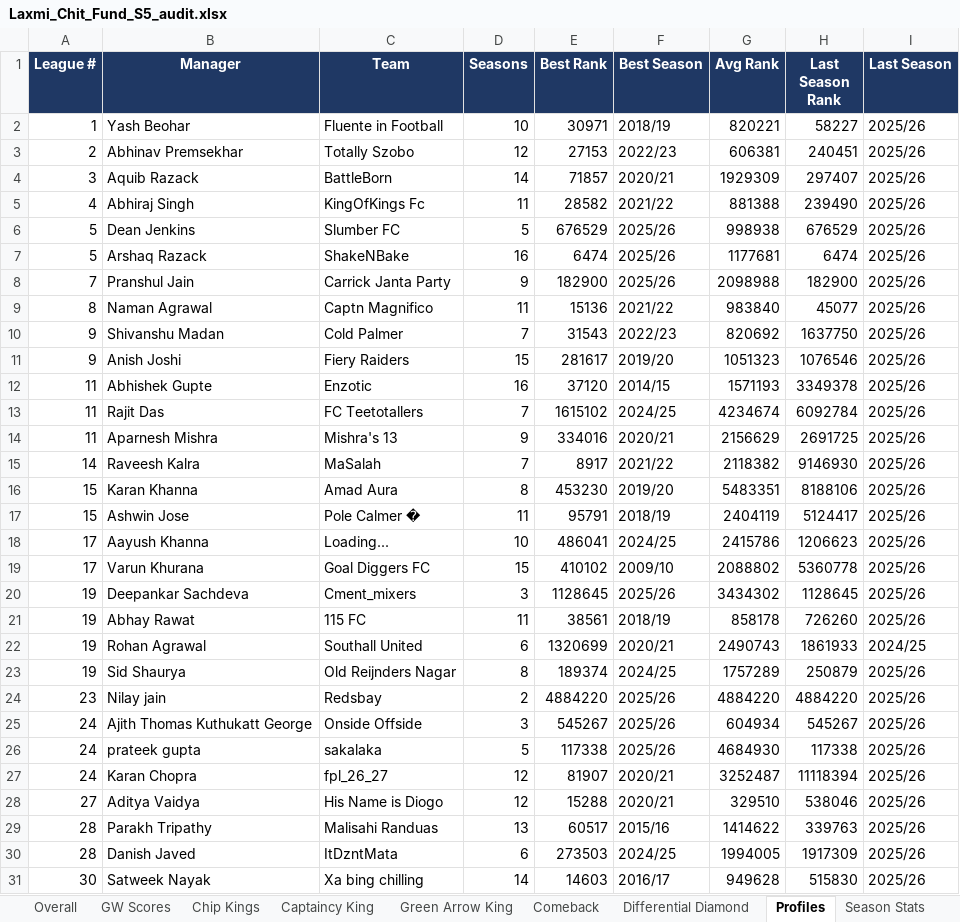
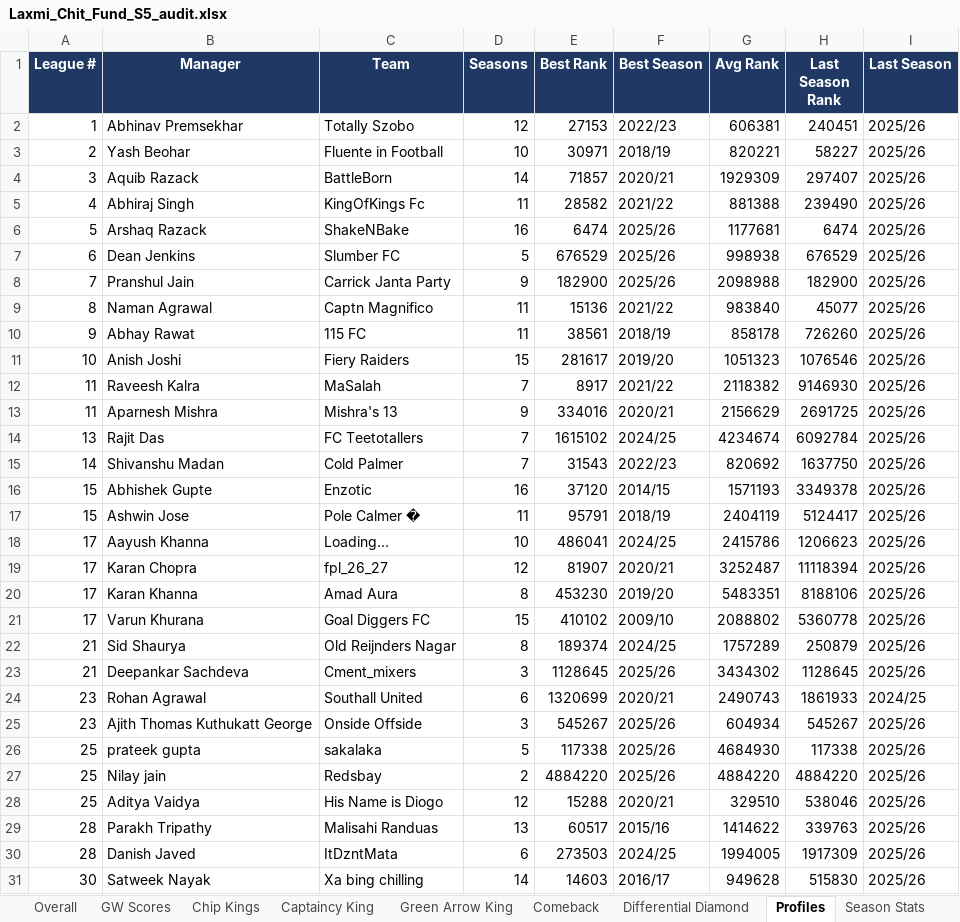
Before and after one commit to yash1997beohar/lcf-s5, an Excel workbook: docs/Laxmi_Chit_Fund_S5_audit.xlsx, sheet Profiles, drawn as a sheet; only a part is shown; values as stored, in another font and other column widths than the file's, no borders; removed rows and columns are numbered as before the commit, all else as after; the diff names each change by its address in the sheet, - before the commit and + after, or states it on an @@ line.

```diff
--- a/docs/Laxmi_Chit_Fund_S5_audit.xlsx (sheet Profiles)
+++ b/docs/Laxmi_Chit_Fund_S5_audit.xlsx (sheet Profiles)
-row 2: 1 | Yash Beohar | Fluente in Football | 10 | 30971 | 2018/19 | 820221 | 58227 | 2025/26
-A2 (League #): 2
+A2 (League #): 1
+row 3: 2 | Yash Beohar | Fluente in Football | 10 | 30971 | 2018/19 | 820221 | 58227 | 2025/26
-row 6: 5 | Dean Jenkins | Slumber FC | 5 | 676529 | 2025/26 | 998938 | 676529 | 2025/26
+row 7: 6 | Dean Jenkins | Slumber FC | 5 | 676529 | 2025/26 | 998938 | 676529 | 2025/26
-row 10: 9 | Shivanshu Madan | Cold Palmer | 7 | 31543 | 2022/23 | 820692 | 1637750 | 2025/26
+row 10: 9 | Abhay Rawat | 115 FC | 11 | 38561 | 2018/19 | 858178 | 726260 | 2025/26
-A11 (League #): 9
+A11 (League #): 10
-row 12: 11 | Abhishek Gupte | Enzotic | 16 | 37120 | 2014/15 | 1571193 | 3349378 | 2025/26
-row 13: 11 | Rajit Das | FC Teetotallers | 7 | 1615102 | 2024/25 | 4234674 | 6092784 | 2025/26
+row 12: 11 | Raveesh Kalra | MaSalah | 7 | 8917 | 2021/22 | 2118382 | 9146930 | 2025/26
-row 15: 14 | Raveesh Kalra | MaSalah | 7 | 8917 | 2021/22 | 2118382 | 9146930 | 2025/26
-row 16: 15 | Karan Khanna | Amad Aura | 8 | 453230 | 2019/20 | 5483351 | 8188106 | 2025/26
+row 14: 13 | Rajit Das | FC Teetotallers | 7 | 1615102 | 2024/25 | 4234674 | 6092784 | 2025/26
+row 15: 14 | Shivanshu Madan | Cold Palmer | 7 | 31543 | 2022/23 | 820692 | 1637750 | 2025/26
+row 16: 15 | Abhishek Gupte | Enzotic | 16 | 37120 | 2014/15 | 1571193 | 3349378 | 2025/26
+row 19: 17 | Karan Chopra | fpl_26_27 | 12 | 81907 | 2020/21 | 3252487 | 11118394 | 2025/26
+row 20: 17 | Karan Khanna | Amad Aura | 8 | 453230 | 2019/20 | 5483351 | 8188106 | 2025/26
+row 22: 21 | Sid Shaurya | Old Reijnders Nagar | 8 | 189374 | 2024/25 | 1757289 | 250879 | 2025/26
-A23 (League #): 19
+A23 (League #): 21
-row 21: 19 | Abhay Rawat | 115 FC | 11 | 38561 | 2018/19 | 858178 | 726260 | 2025/26
-A24 (League #): 19
+A24 (League #): 23
-row 23: 19 | Sid Shaurya | Old Reijnders Nagar | 8 | 189374 | 2024/25 | 1757289 | 250879 | 2025/26
-row 24: 23 | Nilay jain | Redsbay | 2 | 4884220 | 2025/26 | 4884220 | 4884220 | 2025/26
-A25 (League #): 24
+A25 (League #): 23
-A26 (League #): 24
+A26 (League #): 25
-row 27: 24 | Karan Chopra | fpl_26_27 | 12 | 81907 | 2020/21 | 3252487 | 11118394 | 2025/26
+row 27: 25 | Nilay jain | Redsbay | 2 | 4884220 | 2025/26 | 4884220 | 4884220 | 2025/26
-A28 (League #): 27
+A28 (League #): 25
```
Also changed, not shown: sheet Season Stats, sheet Overall, sheet Captaincy King, sheet Green Arrow King, sheet GW Scores, 2 other files.
